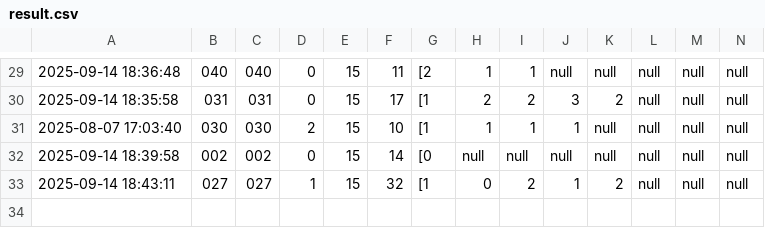
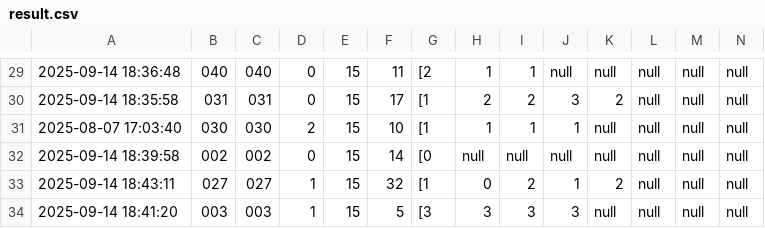
Before and after one commit to molesuraj08/OLYMPUS-RESULT, a CSV file: result.csv, drawn as a sheet; only a part is shown, gaps mark what is left out; rows hold the shown columns only; the diff names each change by its address in the sheet, - before the commit and + after, or states it on an @@ line.

Commit message:
Update results for 003

```diff
--- a/result.csv
+++ b/result.csv
+row 34: 2025-09-14 18:41:20 | 003 | 003 | 1 | 15 | 5 | [3 | 3 | 3 | 3 | null | null | null | null
```
